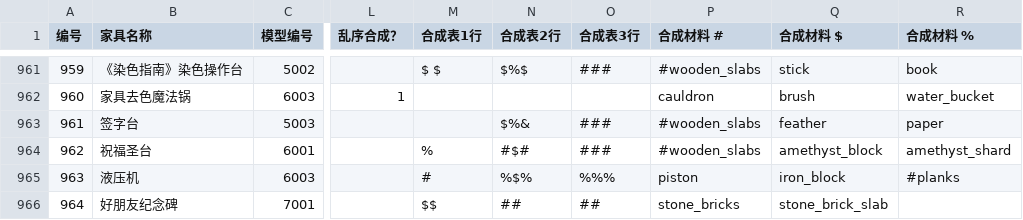
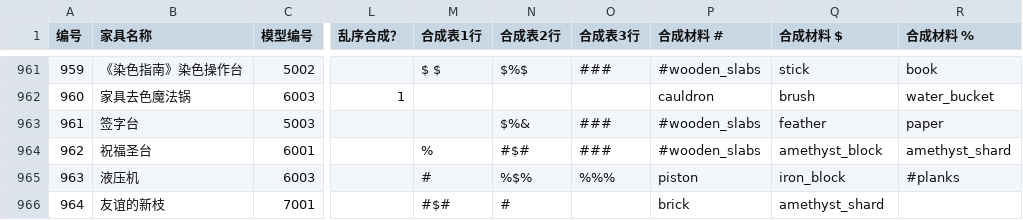
Before and after one commit to Acappellia/NyaaWorks-gen, a CSV file: NyaaWorks_list.csv, drawn as a sheet; only a part is shown, gaps mark what is left out; the diff names each change by its address in the sheet, - before the commit and + after, or states it on an @@ line.

```diff
--- a/NyaaWorks_list.csv
+++ b/NyaaWorks_list.csv
-B966 (家具名称): 好朋友纪念碑
+B966 (家具名称): 友谊的新枝
-M966 (合成表1行): $$
+M966 (合成表1行): #$#
-N966 (合成表2行): ##
+N966 (合成表2行): #
-O966 (合成表3行): ##
+O966 (合成表3行): (empty)
-P966 (合成材料 #): stone_bricks
+P966 (合成材料 #): brick
-Q966 (合成材料 $): stone_brick_slab
+Q966 (合成材料 $): amethyst_shard
```
Also changed, not shown: 2 other files.
